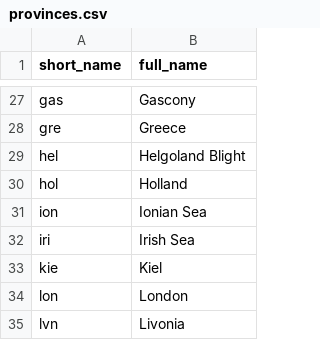
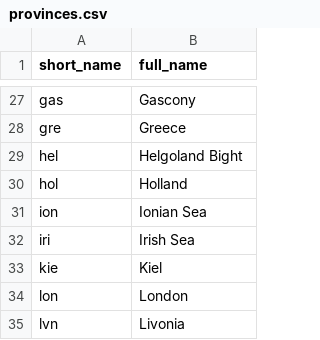
Before and after one commit to TedDriggs/diplomacy, a CSV file: src/geo/provinces.csv, drawn as a sheet; only a part is shown, gaps mark what is left out.

```diff
--- a/src/geo/provinces.csv
+++ b/src/geo/provinces.csv
@@ -28,3 +28,3 @@ gas,Gascony
 gre,Greece
-hel,Helgoland Blight
+hel,Helgoland Bight
 hol,Holland
```
Also changed, not shown: 10 other files.
